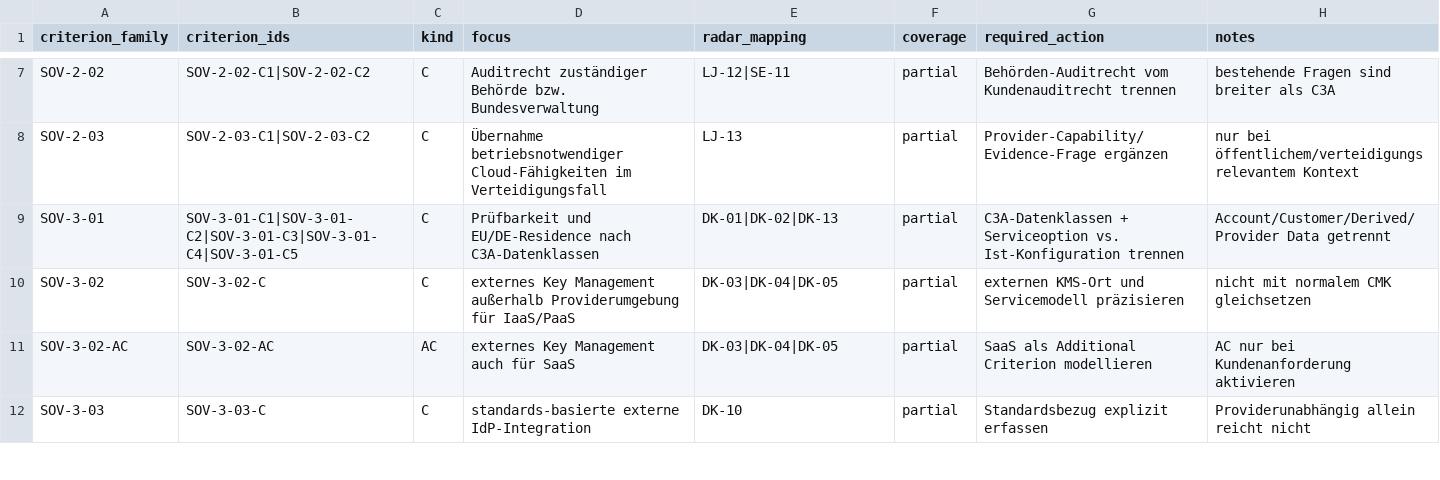
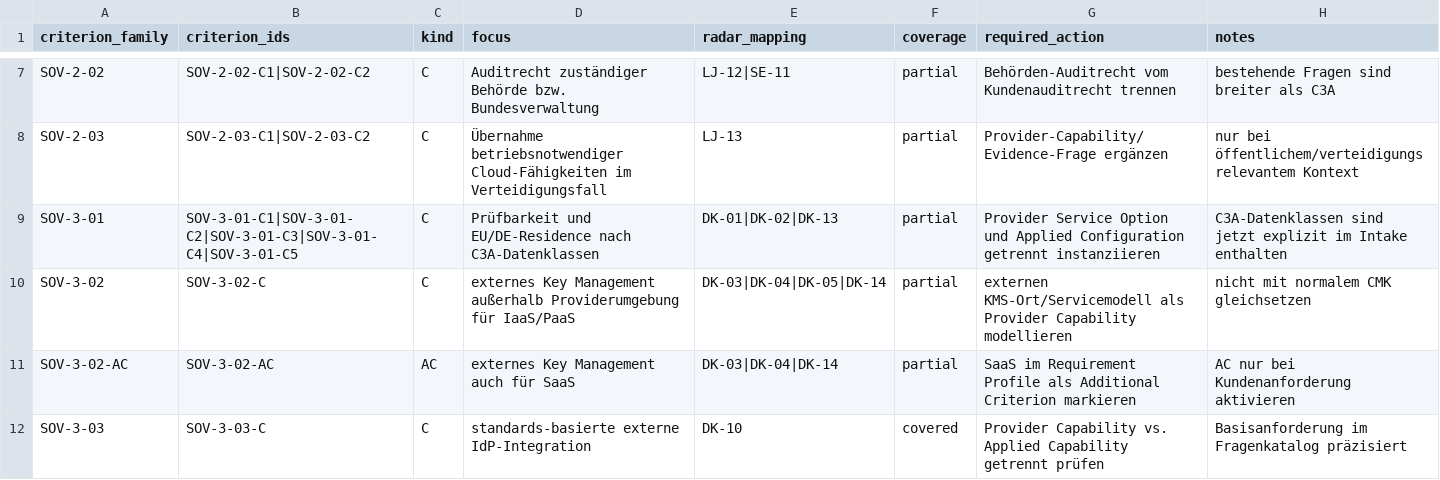
Before and after one commit to MarcusGraetsch/Souveraenitaetsradar, a CSV file: data/method/c3a_v1_0_crosswalk.csv, drawn as a sheet; only a part is shown, gaps mark what is left out; the diff covers the shown part only.

```diff
--- a/data/method/c3a_v1_0_crosswalk.csv
+++ b/data/method/c3a_v1_0_crosswalk.csv
@@ -8,5 +8,5 @@ SOV-2-02;SOV-2-02-C1|SOV-2-02-C2;C;Auditrecht zuständiger Behörde bzw. Bundesv
 SOV-2-03;SOV-2-03-C1|SOV-2-03-C2;C;Übernahme betriebsnotwendiger Cloud-Fähigkeiten im Verteidigungsfall;LJ-13;partial;Provider-Capability/Evidence-Frage ergänzen;nur bei öffentlichem/verteidigungsrelevantem Kontext
-SOV-3-01;SOV-3-01-C1|SOV-3-01-C2|SOV-3-01-C3|SOV-3-01-C4|SOV-3-01-C5;C;Prüfbarkeit und EU/DE-Residence nach C3A-Datenklassen;DK-01|DK-02|DK-13;partial;C3A-Datenklassen + Serviceoption vs. Ist-Konfiguration trennen;Account/Customer/Derived/Provider Data getrennt
-SOV-3-02;SOV-3-02-C;C;externes Key Management außerhalb Providerumgebung für IaaS/PaaS;DK-03|DK-04|DK-05;partial;externen KMS-Ort und Servicemodell präzisieren;nicht mit normalem CMK gleichsetzen
-SOV-3-02-AC;SOV-3-02-AC;AC;externes Key Management auch für SaaS;DK-03|DK-04|DK-05;partial;SaaS als Additional Criterion modellieren;AC nur bei Kundenanforderung aktivieren
-SOV-3-03;SOV-3-03-C;C;standards-basierte externe IdP-Integration;DK-10;partial;Standardsbezug explizit erfassen;Providerunabhängig allein reicht nicht
+SOV-3-01;SOV-3-01-C1|SOV-3-01-C2|SOV-3-01-C3|SOV-3-01-C4|SOV-3-01-C5;C;Prüfbarkeit und EU/DE-Residence nach C3A-Datenklassen;DK-01|DK-02|DK-13;partial;Provider Service Option und Applied Configuration getrennt instanziieren;C3A-Datenklassen sind jetzt explizit im Intake enthalten
+SOV-3-02;SOV-3-02-C;C;externes Key Management außerhalb Providerumgebung für IaaS/PaaS;DK-03|DK-04|DK-05|DK-14;partial;externen KMS-Ort/Servicemodell als Provider Capability modellieren;nicht mit normalem CMK gleichsetzen
+SOV-3-02-AC;SOV-3-02-AC;AC;externes Key Management auch für SaaS;DK-03|DK-04|DK-14;partial;SaaS im Requirement Profile als Additional Criterion markieren;AC nur bei Kundenanforderung aktivieren
+SOV-3-03;SOV-3-03-C;C;standards-basierte externe IdP-Integration;DK-10;covered;Provider Capability vs. Applied Capability getrennt prüfen;Basisanforderung im Fragenkatalog präzisiert
```
Also changed, not shown: 54 edited cells elsewhere in this file.
